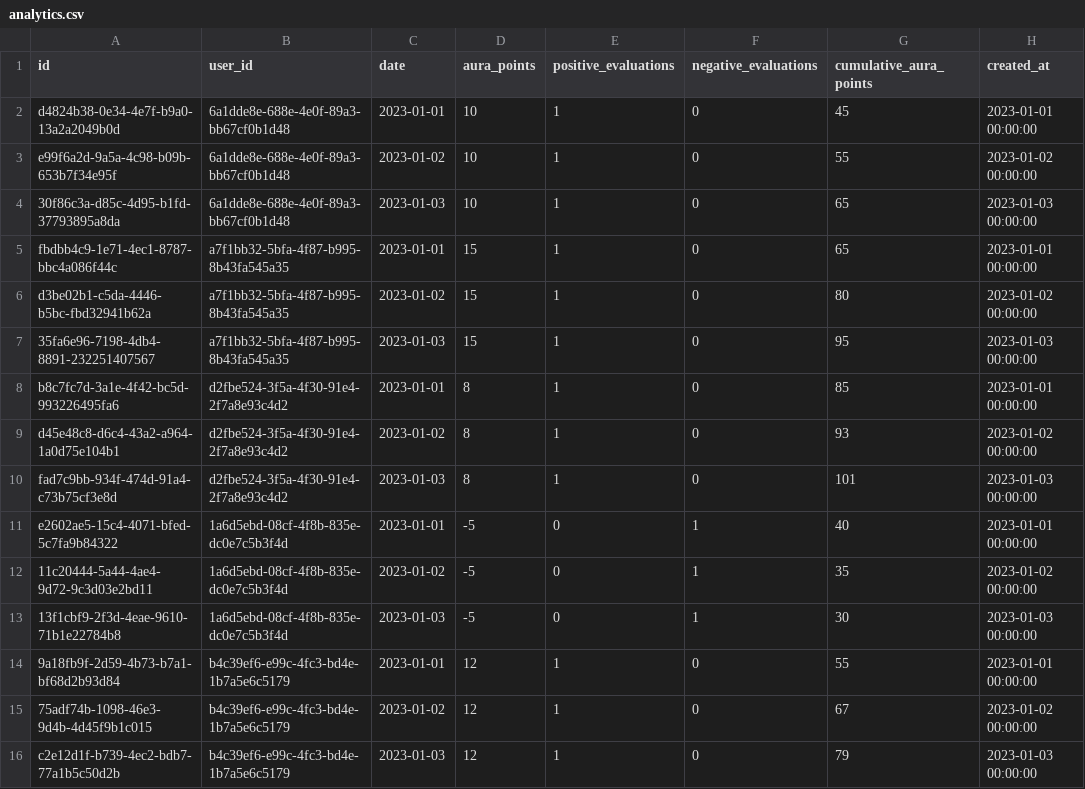
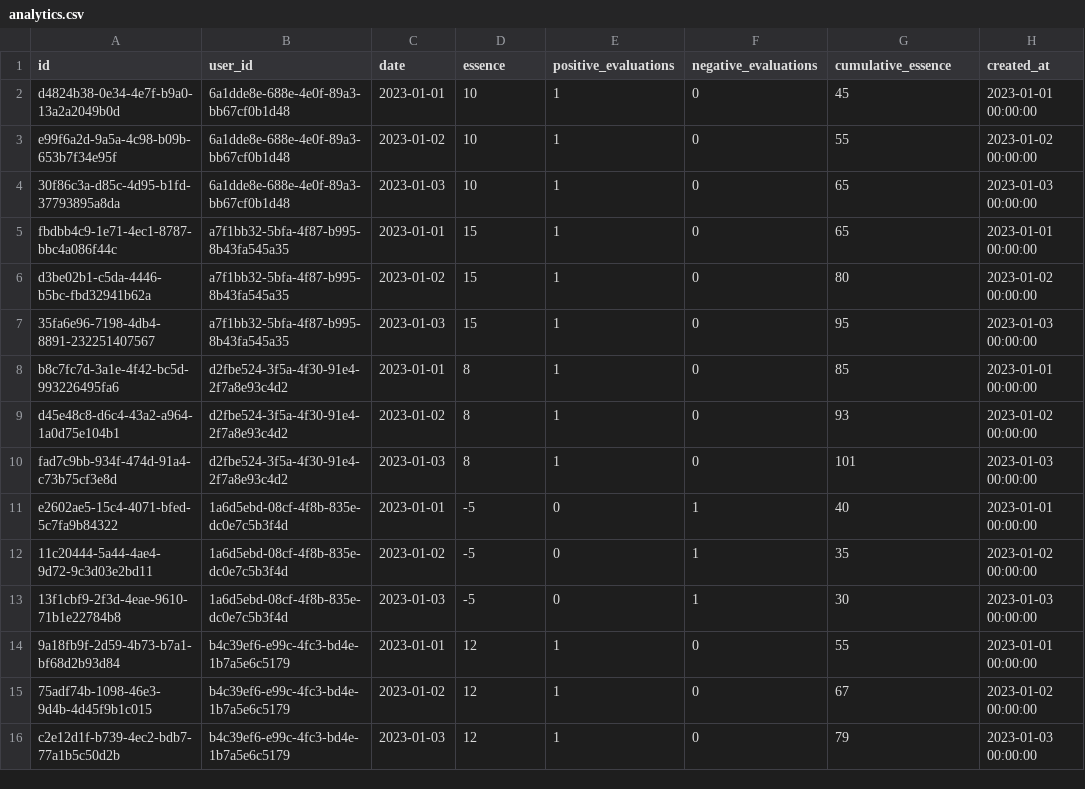
Before and after one commit to rafunderscore/aura-ranks, a CSV file: lib/supabase/csvs/analytics.csv, drawn as a sheet.

```diff
--- a/lib/supabase/csvs/analytics.csv
+++ b/lib/supabase/csvs/analytics.csv
@@ -1,2 +1,2 @@
-id,user_id,date,aura_points,positive_evaluations,negative_evaluations,cumulative_aura_points,created_at
+id,user_id,date,essence,positive_evaluations,negative_evaluations,cumulative_essence,created_at
 d4824b38-0e34-4e7f-b9a0-13a2a2049b0d,6a1dde8e-688e-4e0f-89a3-bb67cf0b1d48,2023-01-01,10,1,0,45,2023-01-01 00:00:00
```
Also changed, not shown: lib/supabase/csvs/evaluations.csv, lib/supabase/csvs/users.csv, 19 other files.
